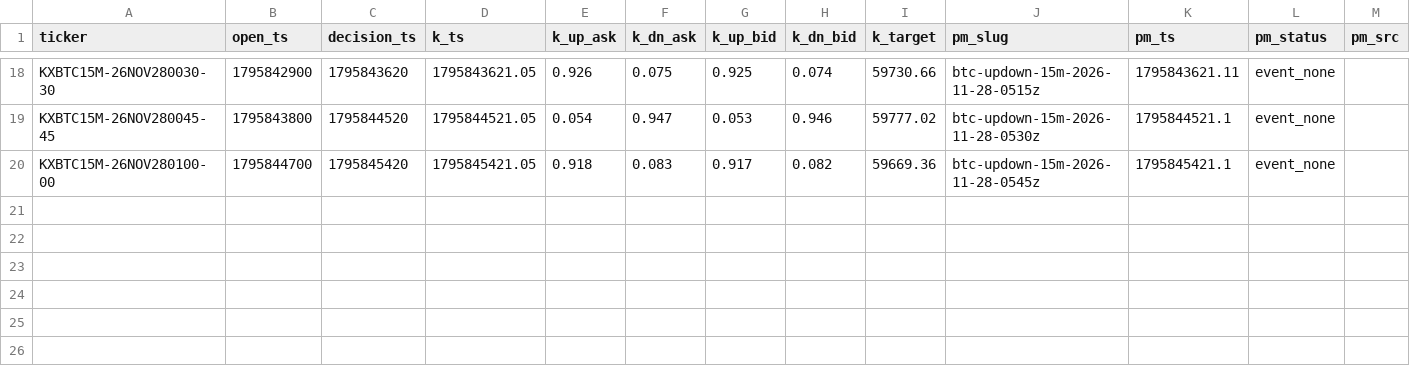
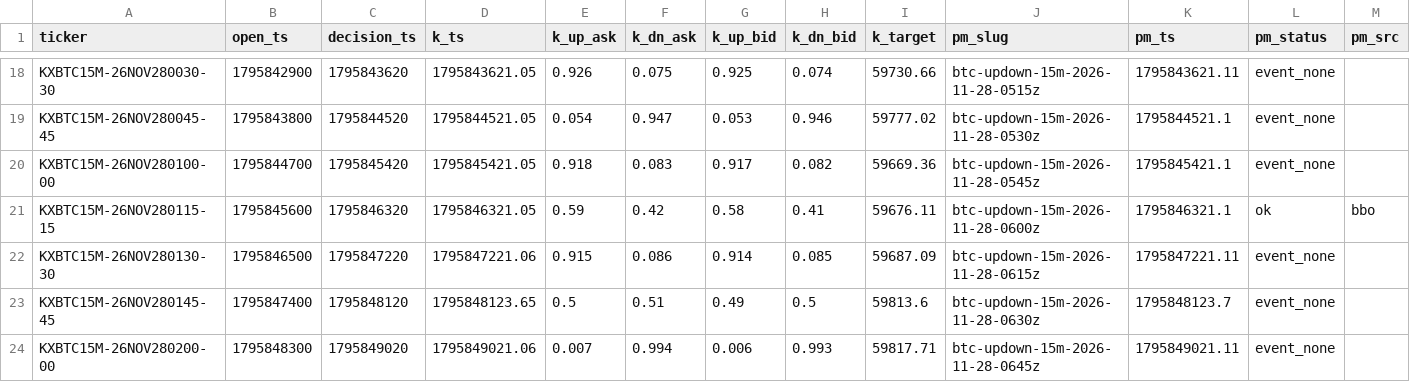
Before and after one commit to j42002/polybot, a CSV file: data/mirror15/quotes.csv, drawn as a sheet; only a part is shown, gaps mark what is left out; rows hold the shown columns only; the diff names each change by its address in the sheet, - before the commit and + after, or states it on an @@ line.

Commit message:
mirror15 data 2026-11-28T07:00Z

```diff
--- a/data/mirror15/quotes.csv
+++ b/data/mirror15/quotes.csv
+row 21: KXBTC15M-26NOV280115-15 | 1795845600 | 1795846320 | 1795846321.05 | 0.59 | 0.42 | 0.58 | 0.41 | 59676.11 | btc-updown-15m-2026-11-28-0600z | 1795846321.1 | ok | bbo
+row 22: KXBTC15M-26NOV280130-30 | 1795846500 | 1795847220 | 1795847221.06 | 0.915 | 0.086 | 0.914 | 0.085 | 59687.09 | btc-updown-15m-2026-11-28-0615z | 1795847221.11 | event_none
+row 23: KXBTC15M-26NOV280145-45 | 1795847400 | 1795848120 | 1795848123.65 | 0.5 | 0.51 | 0.49 | 0.5 | 59813.6 | btc-updown-15m-2026-11-28-0630z | 1795848123.7 | event_none
+row 24: KXBTC15M-26NOV280200-00 | 1795848300 | 1795849020 | 1795849021.06 | 0.007 | 0.994 | 0.006 | 0.993 | 59817.71 | btc-updown-15m-2026-11-28-0645z | 1795849021.11 | event_none
```
